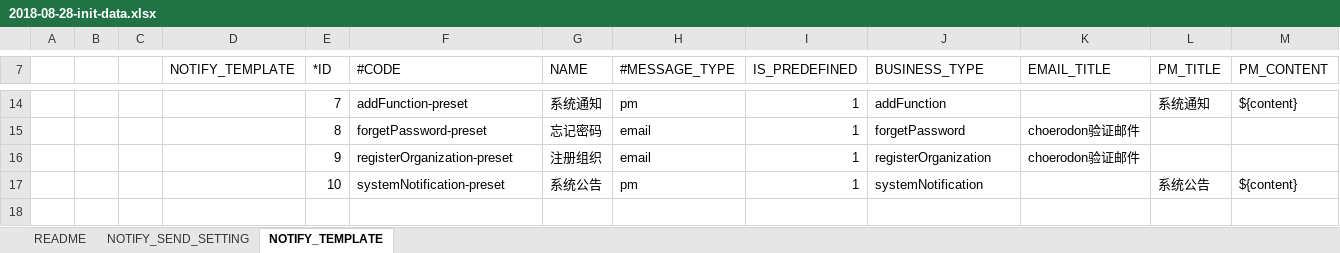
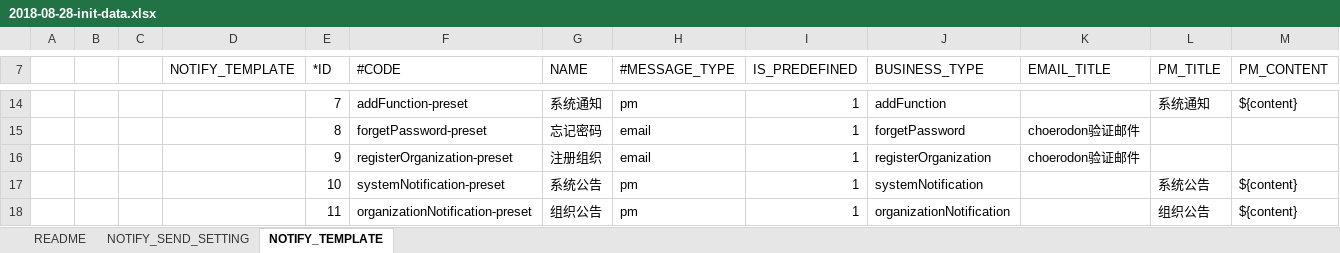
Before and after one commit to open-hand/choerodon-message, an Excel workbook: src/main/resources/script/db/2018-08-28-init-data.xlsx, sheet NOTIFY_TEMPLATE, drawn as a sheet; only a part is shown, gaps mark what is left out; values as stored, in another font and other column widths than the file's, no borders; rows hold the shown columns only; the diff names each change by its address in the sheet, - before the commit and + after, or states it on an @@ line.

```diff
--- a/src/main/resources/script/db/2018-08-28-init-data.xlsx (sheet NOTIFY_TEMPLATE)
+++ b/src/main/resources/script/db/2018-08-28-init-data.xlsx (sheet NOTIFY_TEMPLATE)
+row 18:  |  |  |  | 11 | organizationNotification-preset | 组织公告 | pm | 1 | organizationNotification |  | 组织公告 | ${content}
```
Also changed, not shown: sheet NOTIFY_SEND_SETTING.
